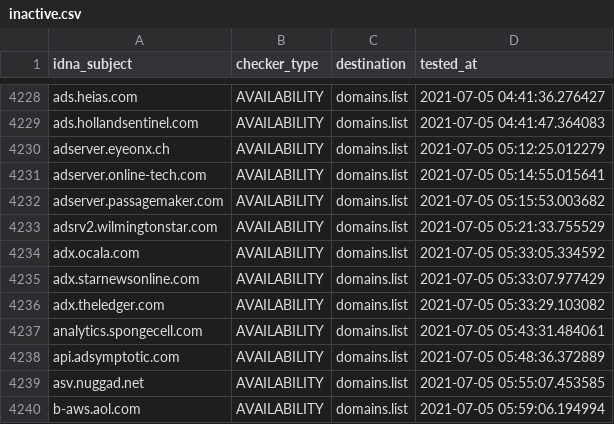
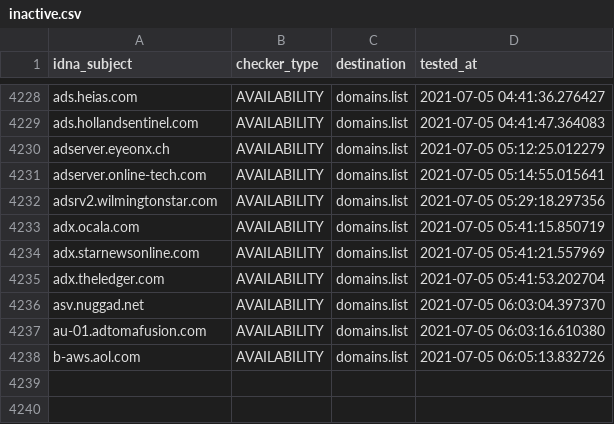
Before and after one commit to Ultimate-Hosts-Blacklist/cameleon_at_sysctl.org, a CSV file: .pyfunceble/inactive.csv, drawn as a sheet; only a part is shown, gaps mark what is left out.

```diff
--- a/.pyfunceble/inactive.csv
+++ b/.pyfunceble/inactive.csv
@@ -4231,10 +4231,8 @@ adserver.eyeonx.ch,AVAILABILITY,domains.list,2021-07-05 05:12:25.012279
 adserver.online-tech.com,AVAILABILITY,domains.list,2021-07-05 05:14:55.015641
-adserver.passagemaker.com,AVAILABILITY,domains.list,2021-07-05 05:15:53.003682
-adsrv2.wilmingtonstar.com,AVAILABILITY,domains.list,2021-07-05 05:21:33.755529
-adx.ocala.com,AVAILABILITY,domains.list,2021-07-05 05:33:05.334592
-adx.starnewsonline.com,AVAILABILITY,domains.list,2021-07-05 05:33:07.977429
-adx.theledger.com,AVAILABILITY,domains.list,2021-07-05 05:33:29.103082
-analytics.spongecell.com,AVAILABILITY,domains.list,2021-07-05 05:43:31.484061
-api.adsymptotic.com,AVAILABILITY,domains.list,2021-07-05 05:48:36.372889
-asv.nuggad.net,AVAILABILITY,domains.list,2021-07-05 05:55:07.453585
-b-aws.aol.com,AVAILABILITY,domains.list,2021-07-05 05:59:06.194994
+adsrv2.wilmingtonstar.com,AVAILABILITY,domains.list,2021-07-05 05:29:18.297356
+adx.ocala.com,AVAILABILITY,domains.list,2021-07-05 05:41:15.850719
+adx.starnewsonline.com,AVAILABILITY,domains.list,2021-07-05 05:41:21.557969
+adx.theledger.com,AVAILABILITY,domains.list,2021-07-05 05:41:53.202704
+asv.nuggad.net,AVAILABILITY,domains.list,2021-07-05 06:03:04.397370
+au-01.adtomafusion.com,AVAILABILITY,domains.list,2021-07-05 06:03:16.610380
+b-aws.aol.com,AVAILABILITY,domains.list,2021-07-05 06:05:13.832726
```
Also changed, not shown: 13 other files.
